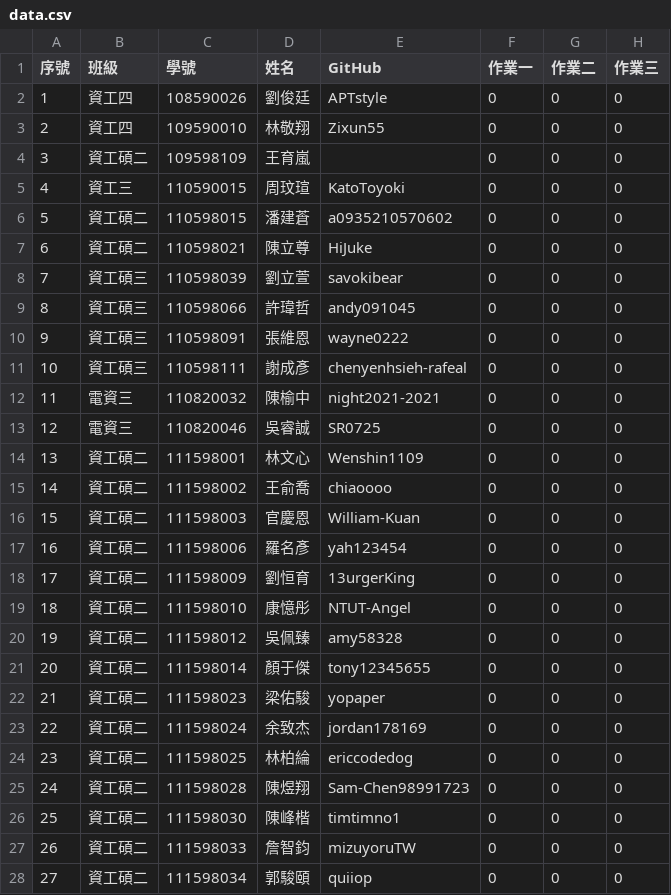
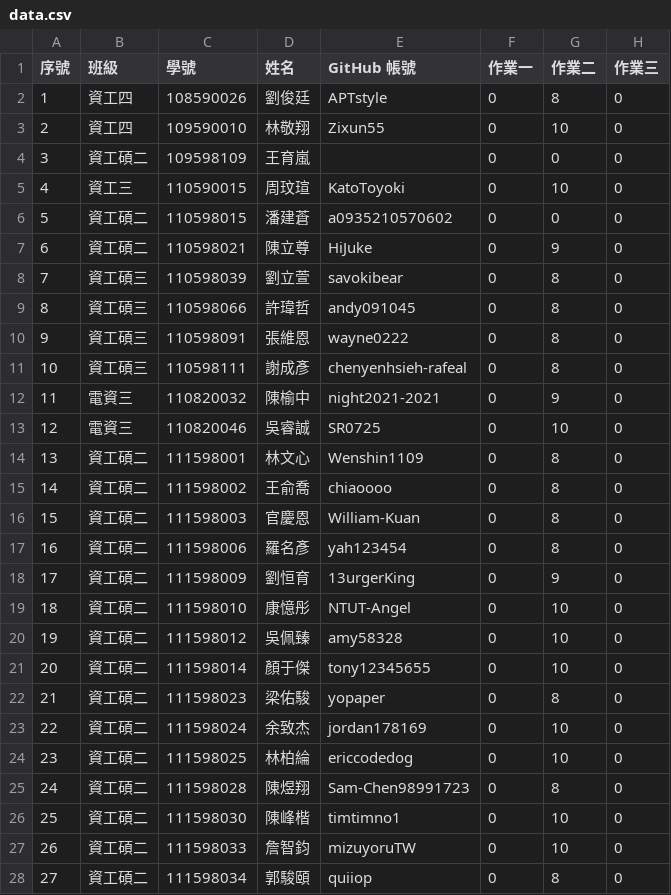
Before and after one commit to yungpei/vis2023f_grade, a CSV file: csv/data.csv, drawn as a sheet; only a part is shown; the diff covers the shown part only; the diff names each change by its address in the sheet, - before the commit and + after, or states it on an @@ line.

```diff
--- a/csv/data.csv
+++ b/csv/data.csv
-E1: GitHub
+E1: GitHub 帳號
-G2 (作業二): 0
+G2 (作業二): 8
-G3 (作業二): 0
+G3 (作業二): 10
-G5 (作業二): 0
+G5 (作業二): 10
-G7 (作業二): 0
+G7 (作業二): 9
-G8:G11 (作業二): 0
+G8:G11 (作業二): 8
-G12 (作業二): 0
+G12 (作業二): 9
-G13 (作業二): 0
+G13 (作業二): 10
-G14:G17 (作業二): 0
+G14:G17 (作業二): 8
-G18 (作業二): 0
+G18 (作業二): 9
-G19:G21 (作業二): 0
+G19:G21 (作業二): 10
-G22 (作業二): 0
+G22 (作業二): 8
-G23:G24 (作業二): 0
+G23:G24 (作業二): 10
-G25 (作業二): 0
+G25 (作業二): 8
-G26:G27 (作業二): 0
+G26:G27 (作業二): 10
-G28 (作業二): 0
+G28 (作業二): 8
```
Also changed, not shown: 76 edited cells elsewhere in this file.
